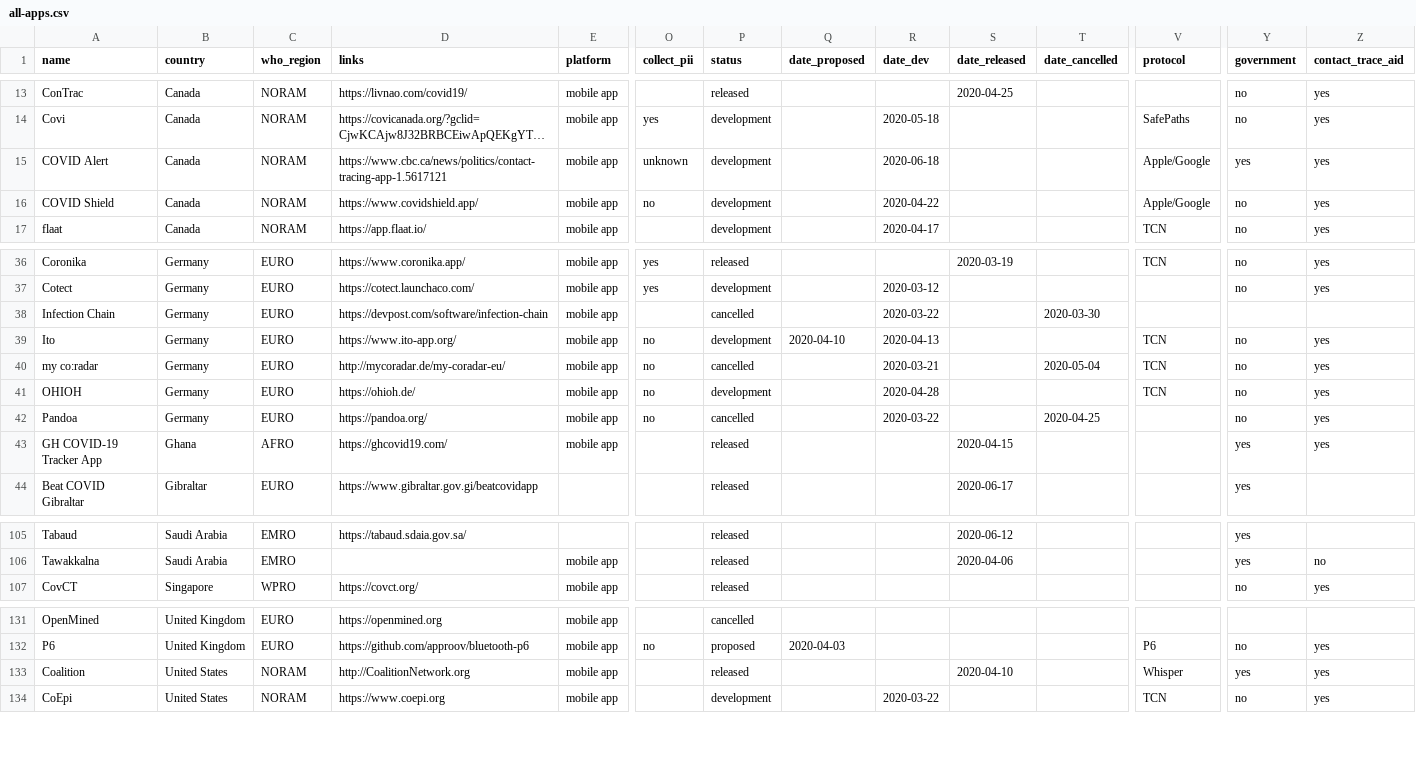
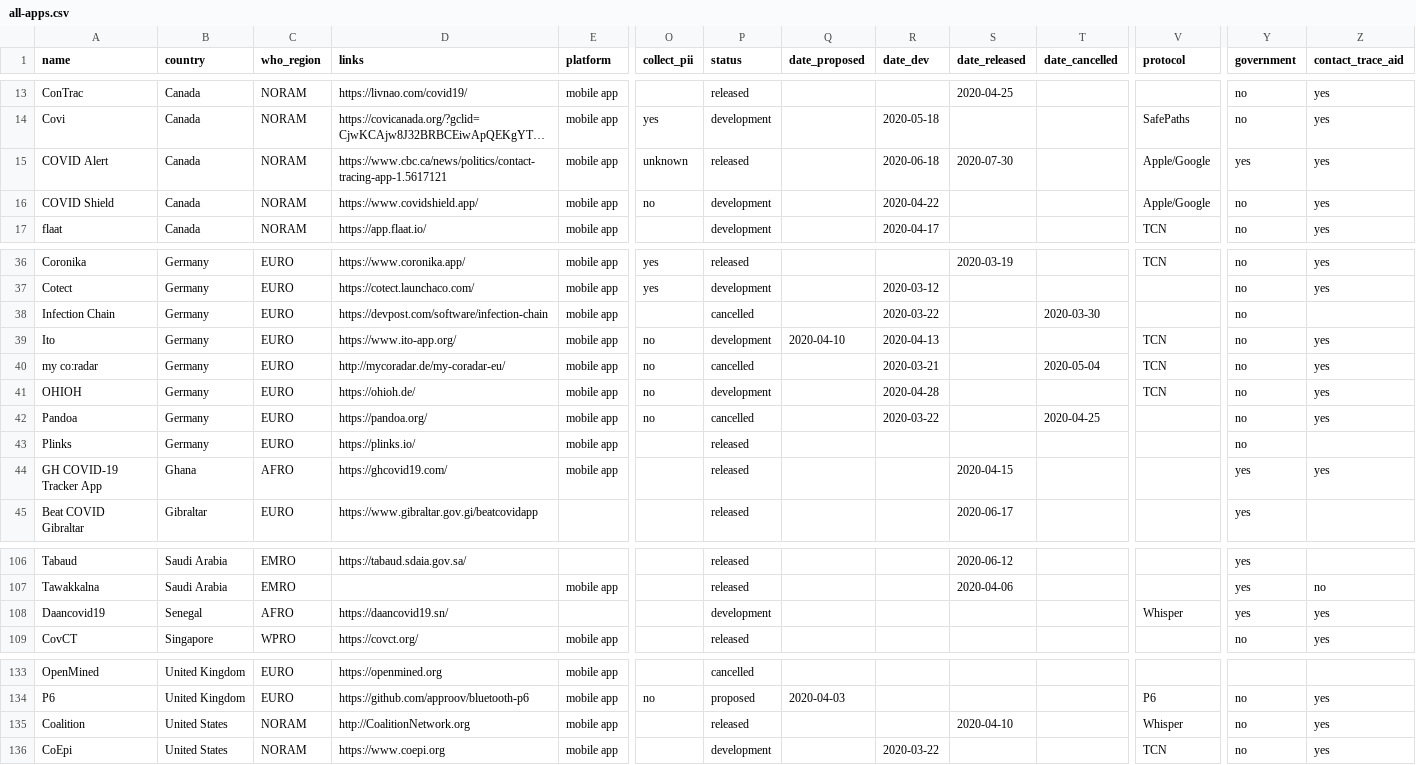
Before and after one commit to benlevyx/covid-tracking, a CSV file: data/all-apps.csv, drawn as a sheet; only a part is shown, gaps mark what is left out; long unchanged cells end in …; addresses are those after the commit; rows hold the shown columns only; the diff names each change by its address in the sheet, - before the commit and + after, or states it on an @@ line.

```diff
--- a/data/all-apps.csv
+++ b/data/all-apps.csv
-P15 (status): development
+P15 (status): released
-S15 (date_released): (empty)
+S15 (date_released): 2020-07-30
-Y38 (government): (empty)
+Y38 (government): no
+row 43: Plinks | Germany | EURO | https://plinks.io/ | mobile app |  | released |  |  |  |  |  | no
+row 108: Daancovid19 | Senegal | AFRO | https://daancovid19.sn/ |  |  | development |  |  |  |  | Whisper | yes | yes
-Y135 (government): yes
+Y135 (government): no
```
Also changed, not shown: data/apps_scored.csv, data/variables.csv, 12 other files.
